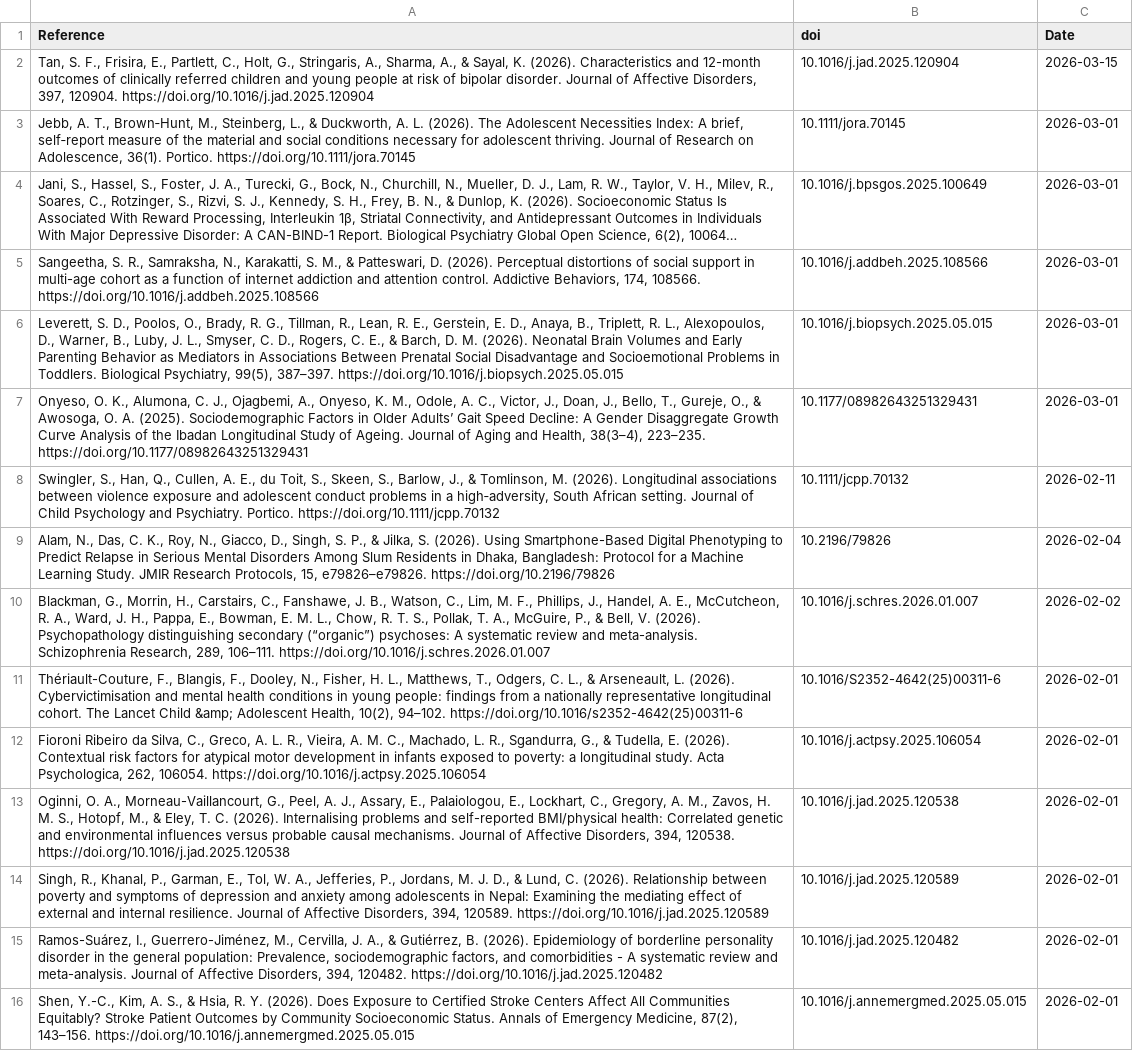
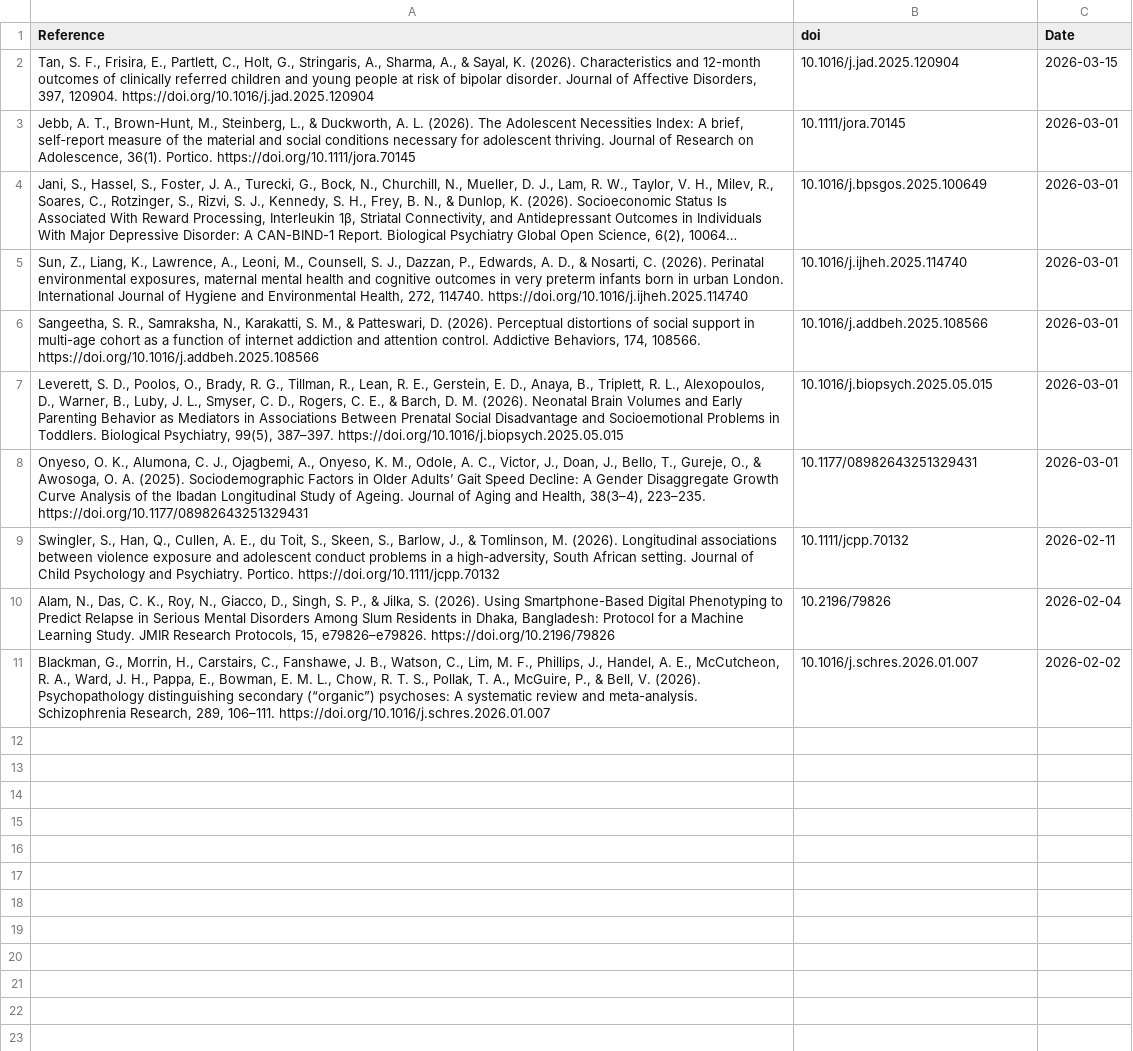
Before and after one commit to FedeGiovannetti/SESNeuroscienceRefs, a CSV file: SESneuroscienceRefs/Data/references_pubmed_ ((socioeconomic status) OR (poverty)) AND (neuroscience) .csv, drawn as a sheet; long unchanged cells end in …; removed rows and columns are numbered as before the commit, all else as after; the diff names each change by its address in the sheet, - before the commit and + after, or states it on an @@ line.

```diff
--- a/SESneuroscienceRefs/Data/references_pubmed_ ((socioeconomic status) OR (poverty)) AND (neuroscience) .csv
+++ b/SESneuroscienceRefs/Data/references_pubmed_ ((socioeconomic status) OR (poverty)) AND (neuroscience) .csv
+row 5: Sun, Z., Liang, K., Lawrence, A., Leoni, M., Counsell, S. J., Dazzan, P., Edwards, A. D., & Nosarti, C. (2026). Perinatal environmental exposures, maternal mental health and cognitive outcomes in very preterm infants born in urban London. International Journal of Hygiene and Environmental Health, 272, 114740. https://doi.org/10.1016/j.ijheh.2025.114740 | 10.1016/j.ijheh.2025.114740 | 2026-03-01
-row 11: Thériault-Couture, F., Blangis, F., Dooley, N., Fisher, H. L., Matthews, T., Odgers, C. L., & Arseneault, L. (2026). Cybervictimisation and mental health conditions in young people: findings from a nationally representative longitudinal cohort. The Lancet Child &amp; Adolescent Health, 10(2), 94–102. https://doi.org/10.1016/s2352-4642(25)00311-6 | 10.1016/S2352-4642(25)00311-6 | 2026-02-01
-row 12: Fioroni Ribeiro da Silva, C., Greco, A. L. R., Vieira, A. M. C., Machado, L. R., Sgandurra, G., & Tudella, E. (2026). Contextual risk factors for atypical motor development in infants exposed to poverty: a longitudinal study. Acta Psychologica, 262, 106054. https://doi.org/10.1016/j.actpsy.2025.106054 | 10.1016/j.actpsy.2025.106054 | 2026-02-01
-row 13: Oginni, O. A., Morneau-Vaillancourt, G., Peel, A. J., Assary, E., Palaiologou, E., Lockhart, C., Gregory, A. M., Zavos, H. M. S., Hotopf, M., & Eley, T. C. (2026). Internalising problems and self-reported BMI/physical health: Correlated genetic and environmental influences versus probable causal mechanisms. Journal of Affective Disorders, 394, 120538. https://doi.org/10.1016/j.jad.2025.120538 | 10.1016/j.jad.2025.120538 | 2026-02-01
-row 14: Singh, R., Khanal, P., Garman, E., Tol, W. A., Jefferies, P., Jordans, M. J. D., & Lund, C. (2026). Relationship between poverty and symptoms of depression and anxiety among adolescents in Nepal: Examining the mediating effect of external and internal resilience. Journal of Affective Disorders, 394, 120589. https://doi.org/10.1016/j.jad.2025.120589 | 10.1016/j.jad.2025.120589 | 2026-02-01
-row 15: Ramos-Suárez, I., Guerrero-Jiménez, M., Cervilla, J. A., & Gutiérrez, B. (2026). Epidemiology of borderline personality disorder in the general population: Prevalence, sociodemographic factors, and comorbidities - A systematic review and meta-analysis. Journal of Affective Disorders, 394, 120482. https://doi.org/10.1016/j.jad.2025.120482 | 10.1016/j.jad.2025.120482 | 2026-02-01
-row 16: Shen, Y.-C., Kim, A. S., & Hsia, R. Y. (2026). Does Exposure to Certified Stroke Centers Affect All Communities Equitably? Stroke Patient Outcomes by Community Socioeconomic Status. Annals of Emergency Medicine, 87(2), 143–156. https://doi.org/10.1016/j.annemergmed.2025.05.015 | 10.1016/j.annemergmed.2025.05.015 | 2026-02-01
```
Also changed, not shown: SESneuroscienceRefs/Data/references_pubmed_ ((socioeconomic status) OR (poverty)) AND (brain) .csv.
